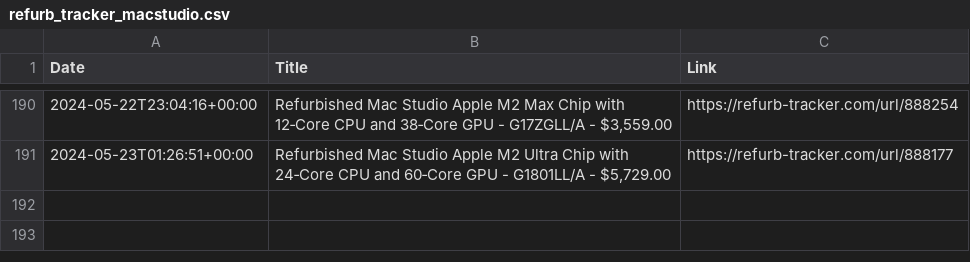
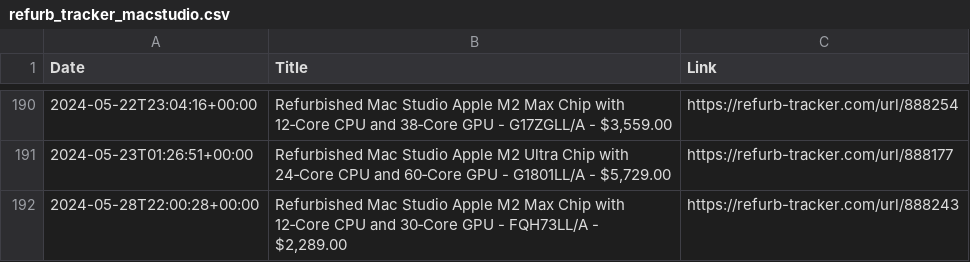
Before and after one commit to felconmar/refurb-tracker-history, a CSV file: data/ca/refurb_tracker_macstudio.csv, drawn as a sheet; only a part is shown, gaps mark what is left out; the diff names each change by its address in the sheet, - before the commit and + after, or states it on an @@ line.

```diff
--- a/data/ca/refurb_tracker_macstudio.csv
+++ b/data/ca/refurb_tracker_macstudio.csv
+row 192: 2024-05-28T22:00:28+00:00 | Refurbished Mac Studio Apple M2 Max Chip with 12‑Core CPU and 30‑Core GPU - FQH73LL/A - $2,289.00 | https://refurb-tracker.com/url/888243
```
Also changed, not shown: data/us/refurb_tracker_macstudio.csv, 1 other file.
